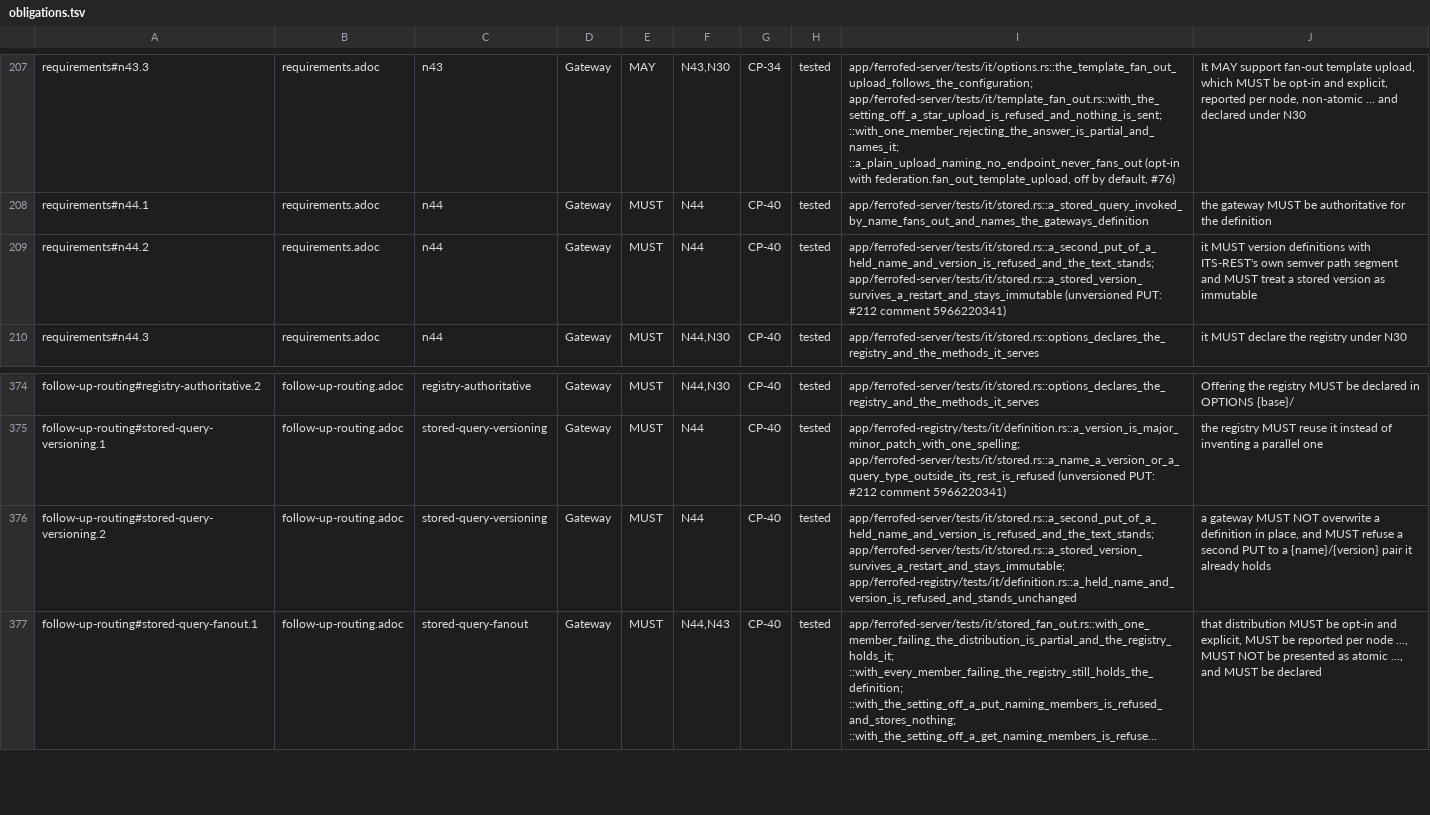
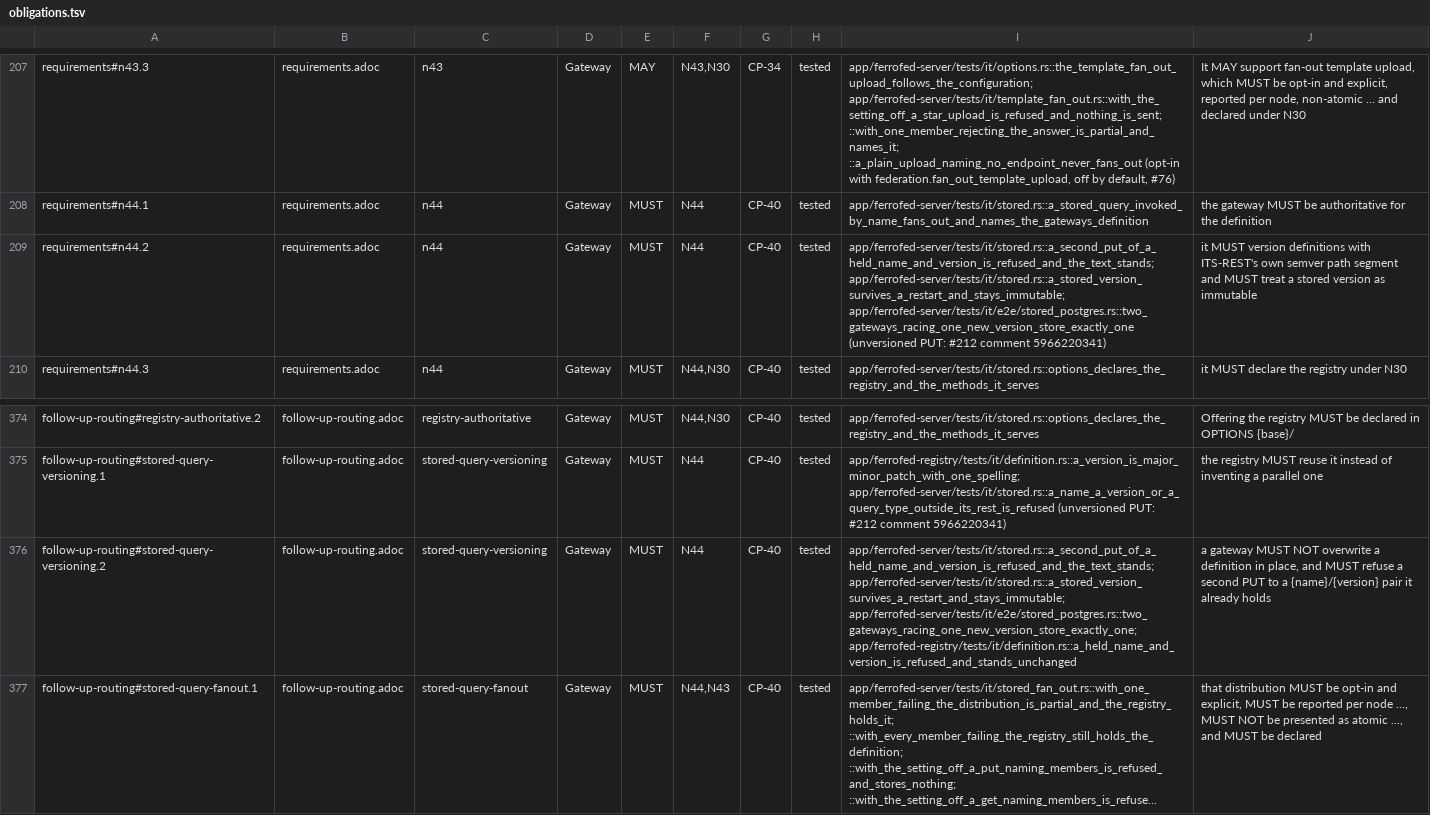
Before and after one commit to FerroHEALTH/FerroFED, a TSV file: conformance/obligations.tsv, drawn as a sheet; only a part is shown, gaps mark what is left out; long unchanged cells end in …; the diff names each change by its address in the sheet, - before the commit and + after, or states it on an @@ line.

Commit message:
feat(stored): a PostgreSQL backend for several replicas and a read-only files backend for the stored-query registry (#268)
The stored-query registry chooses its store with [stored_queries] backend:
redb (the default, one gateway), postgres (behind the server's postgres
feature: one shared database whose primary key with INSERT ... ON CONFLICT
DO NOTHING stores exactly one of two racing PUTs, read again before each
read and invocation), or files (read-only definitions loaded and admitted
at start; a PUT is a 405 with Allow: GET, OPTIONS). The connection string is
a _file secret, and only the backend kind reaches the banner and the log.
The store suite runs against redb offline and PostgreSQL behind the
FERROFED_E2E gate, with a two-instance race test (§12.7, N44, CP-40).

```diff
--- a/conformance/obligations.tsv
+++ b/conformance/obligations.tsv
-I209: app/ferrofed-server/tests/it/stored.rs::a_second_put_of_a_held_name_and_version_is_refused_and_the_text_stands; app/ferrofed-server/tests/it/stored.rs::a_stored_version_survives_a_restart_and_stays_immutable (unversioned PUT:…
+I209: app/ferrofed-server/tests/it/stored.rs::a_second_put_of_a_held_name_and_version_is_refused_and_the_text_stands; app/ferrofed-server/tests/it/stored.rs::a_stored_version_survives_a_restart_and_stays_immutable; app/ferrofed-server/tests/it/e2e/stored_postgres.rs::two_gateways_racing_one_new_version_store_exactly_one (unversioned PUT:…
-I376: app/ferrofed-server/tests/it/stored.rs::a_second_put_of_a_held_name_and_version_is_refused_and_the_text_stands; app/ferrofed-server/tests/it/stored.rs::a_stored_version_survives_a_restart_and_stays_immutable; app/ferrofed-registry/tests/it/definition.rs::a_held_name_and_version_is_refused_and_stands_unchanged
+I376: app/ferrofed-server/tests/it/stored.rs::a_second_put_of_a_held_name_and_version_is_refused_and_the_text_stands; app/ferrofed-server/tests/it/stored.rs::a_stored_version_survives_a_restart_and_stays_immutable; app/ferrofed-server/tests/it/e2e/stored_postgres.rs::two_gateways_racing_one_new_version_store_exactly_one; app/ferrofed-registry/tests/it/definition.rs::a_held_name_and_version_is_refused_and_stands_unchanged
```
Also changed, not shown: conformance/matrix.tsv, 39 other files.
